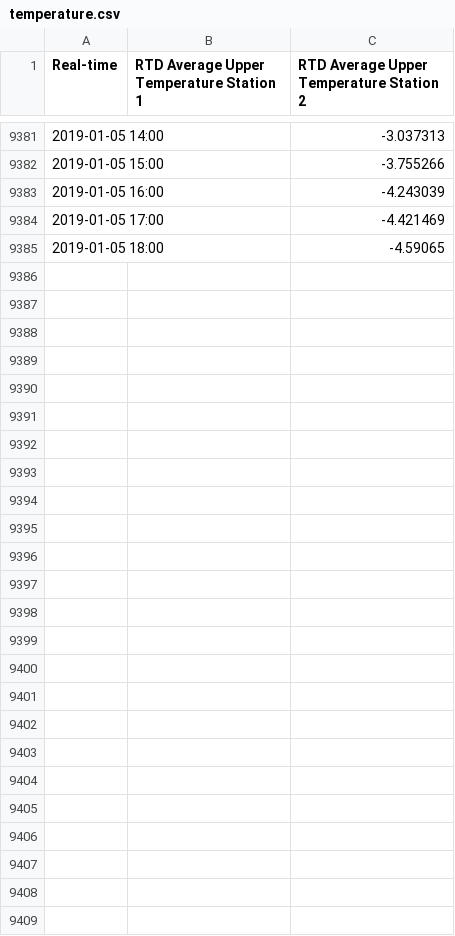
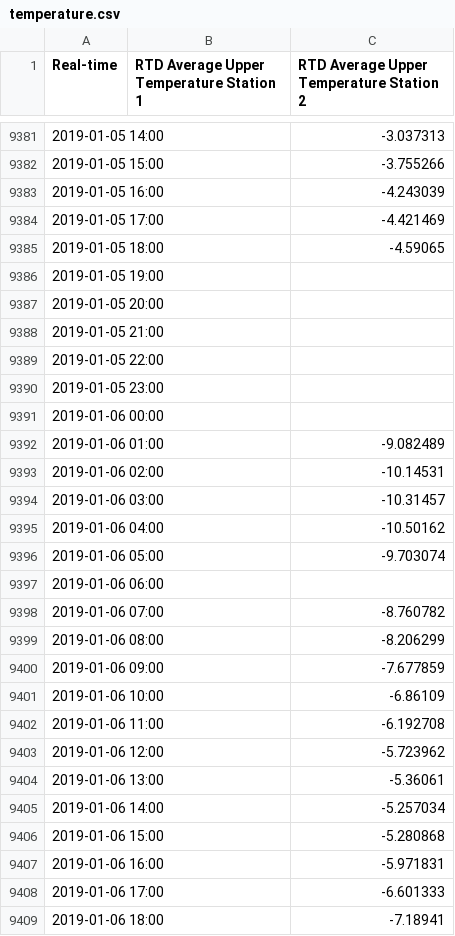
Before and after one commit to lenae101/lenae101.github.io, a CSV file: data/temperature.csv, drawn as a sheet; only a part is shown, gaps mark what is left out; the diff names each change by its address in the sheet, - before the commit and + after, or states it on an @@ line.

Commit message:
Automated message: committing data for 20190106

```diff
--- a/data/temperature.csv
+++ b/data/temperature.csv
+row 9386: 2019-01-05 19:00
+row 9387: 2019-01-05 20:00
+row 9388: 2019-01-05 21:00
+row 9389: 2019-01-05 22:00
+row 9390: 2019-01-05 23:00
+row 9391: 2019-01-06 00:00
+row 9392: 2019-01-06 01:00 |  | -9.082489
+row 9393: 2019-01-06 02:00 |  | -10.14531
+row 9394: 2019-01-06 03:00 |  | -10.31457
+row 9395: 2019-01-06 04:00 |  | -10.50162
+row 9396: 2019-01-06 05:00 |  | -9.703074
+row 9397: 2019-01-06 06:00
+row 9398: 2019-01-06 07:00 |  | -8.760782
+row 9399: 2019-01-06 08:00 |  | -8.206299
+row 9400: 2019-01-06 09:00 |  | -7.677859
+row 9401: 2019-01-06 10:00 |  | -6.86109
+row 9402: 2019-01-06 11:00 |  | -6.192708
+row 9403: 2019-01-06 12:00 |  | -5.723962
+row 9404: 2019-01-06 13:00 |  | -5.36061
+row 9405: 2019-01-06 14:00 |  | -5.257034
+row 9406: 2019-01-06 15:00 |  | -5.280868
+row 9407: 2019-01-06 16:00 |  | -5.971831
+row 9408: 2019-01-06 17:00 |  | -6.601333
+row 9409: 2019-01-06 18:00 |  | -7.18941
```
Also changed, not shown: data/long_radiation_down.csv, data/long_radiation_up.csv, 7 other files.
